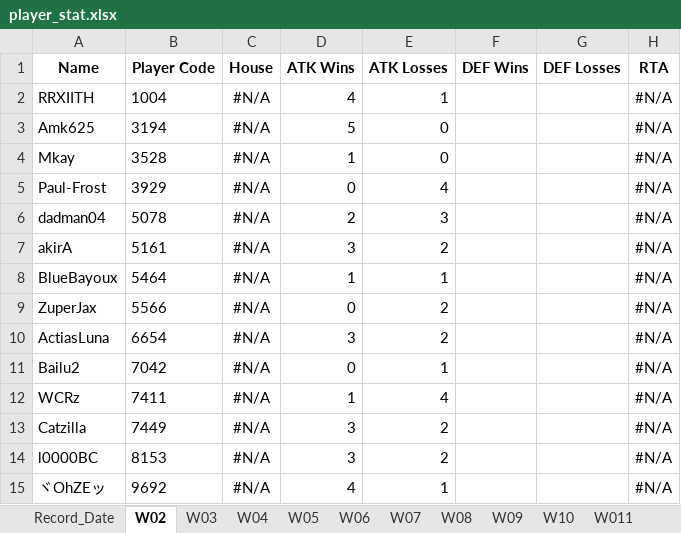
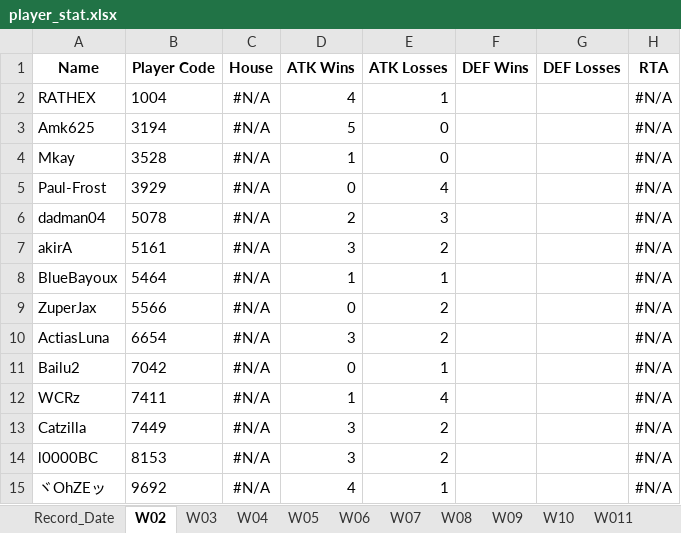
Before and after one commit to game-gomamon/gvgplaner, an Excel workbook: data/player_stat.xlsx, sheet W02, drawn as a sheet; values as stored, in another font and other column widths than the file's, no borders; the diff names each change by its address in the sheet, - before the commit and + after, or states it on an @@ line.

```diff
--- a/data/player_stat.xlsx (sheet W02)
+++ b/data/player_stat.xlsx (sheet W02)
-A2 (Name): RRXIITH
+A2 (Name): RATHEX
```
Also changed, not shown: sheet Record_Date, sheet W03, sheet W04, sheet W05, sheet W06, sheet W07, 14 more sheets, other sheet tabs, Member.xlsx, data/master.xlsx, 2 other files.
